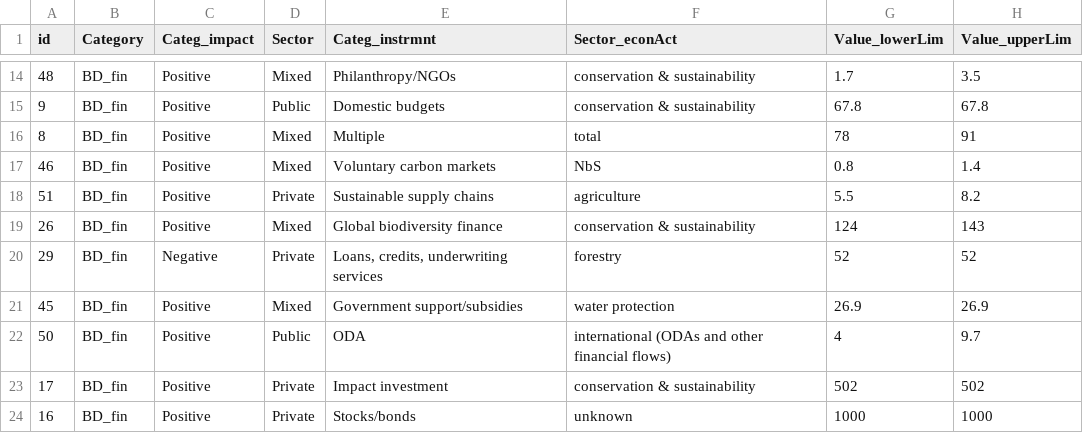
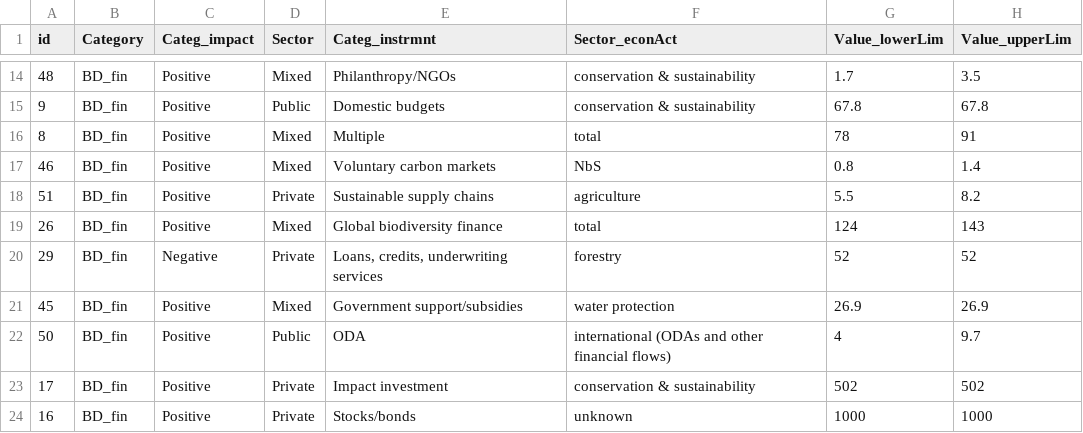
Before and after one commit to pacheco-andrea/finFlows_nexus, a CSV file: data/BD_allFinanceFlows.csv, drawn as a sheet; only a part is shown, gaps mark what is left out; the diff names each change by its address in the sheet, - before the commit and + after, or states it on an @@ line.

Commit message:
made summ figs and more. decided this should all address comment about data quality

```diff
--- a/data/BD_allFinanceFlows.csv
+++ b/data/BD_allFinanceFlows.csv
-F19 (Sector_econAct): conservation & sustainability
+F19 (Sector_econAct): total
```
Also changed, not shown: data/BD_allFinanceFlows_simplified.csv, 3 other files.
